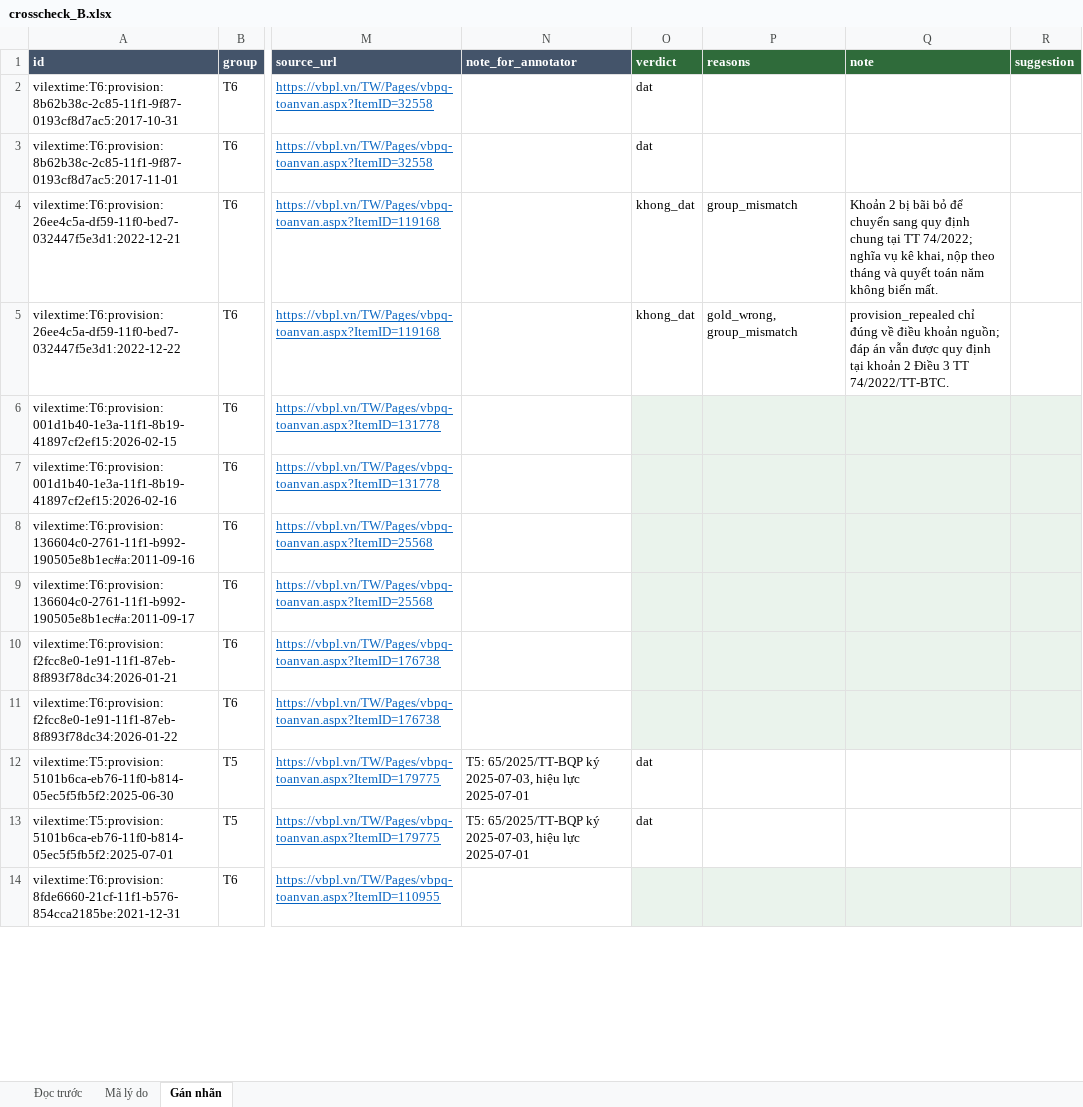
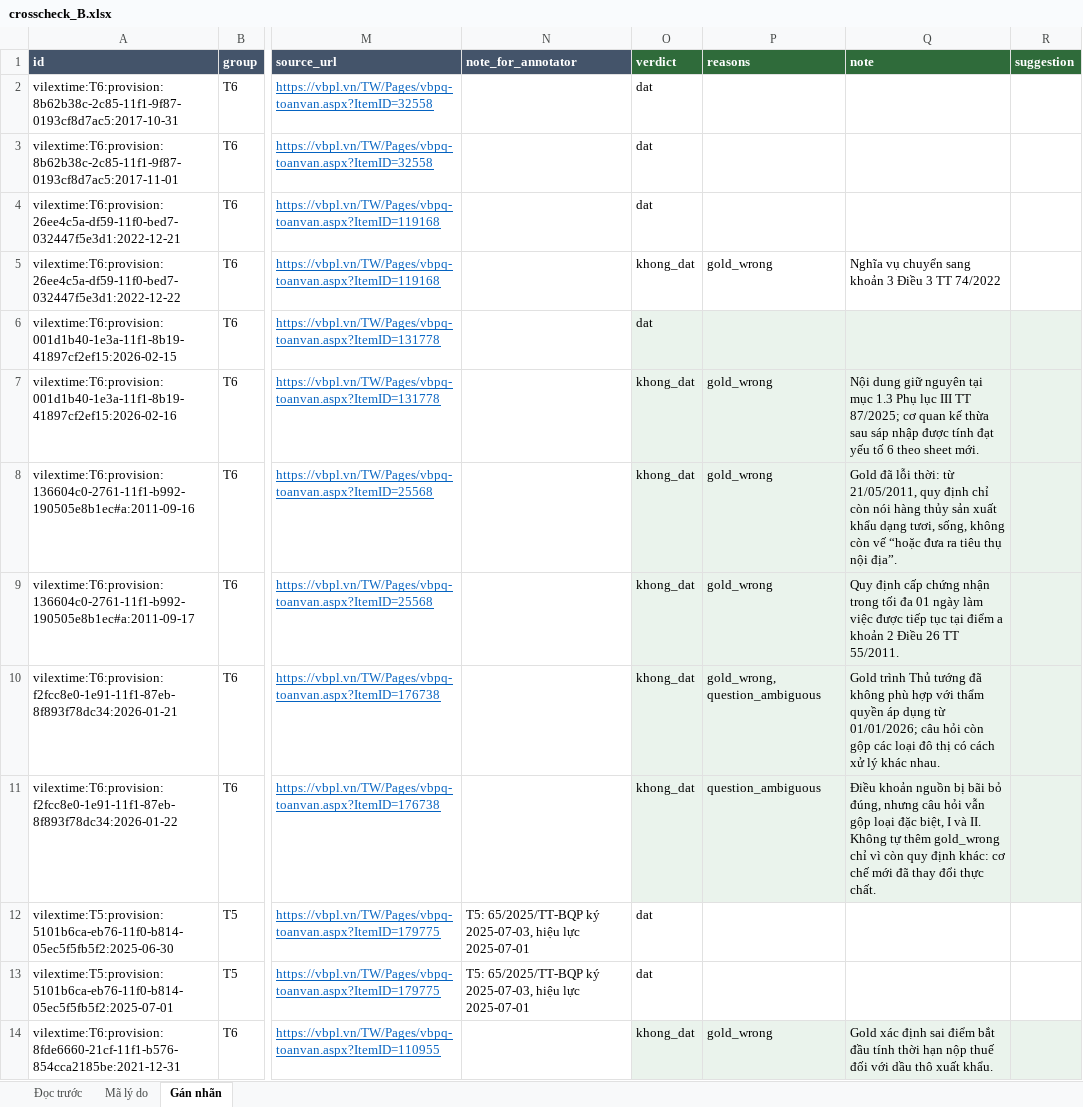
Before and after one commit to cmtri2005/graphrag-legal-thesis, an Excel workbook: data/review/crosscheck_B.xlsx, sheet Gán nhãn, drawn as a sheet; only a part is shown, gaps mark what is left out; values as stored, in another font and other column widths than the file's, no borders; the diff covers the shown part only; the diff names each change by its address in the sheet, - before the commit and + after, or states it on an @@ line.

```diff
--- a/data/review/crosscheck_B.xlsx (sheet Gán nhãn)
+++ b/data/review/crosscheck_B.xlsx (sheet Gán nhãn)
-O4 (verdict): khong_dat
+O4 (verdict): dat
-P4 (reasons): group_mismatch
+P4 (reasons): (empty)
-Q4 (note): Khoản 2 bị bãi bỏ để chuyển sang quy định chung tại TT 74/2022; nghĩa vụ kê khai, nộp theo tháng và quyết toán năm không biến mất.
+Q4 (note): (empty)
-P5 (reasons): gold_wrong, group_mismatch
+P5 (reasons): gold_wrong
-Q5 (note): provision_repealed chỉ đúng về điều khoản nguồn; đáp án vẫn được quy định tại khoản 2 Điều 3 TT 74/2022/TT-BTC.
+Q5 (note): Nghĩa vụ chuyển sang khoản 3 Điều 3 TT 74/2022
-O6 (verdict): (empty)
+O6 (verdict): dat
-O7:O11 (verdict): (empty)
+O7:O11 (verdict): khong_dat
-P7:P9 (reasons): (empty)
+P7:P9 (reasons): gold_wrong
-Q7 (note): (empty)
+Q7 (note): Nội dung giữ nguyên tại mục 1.3 Phụ lục III TT 87/2025; cơ quan kế thừa sau sáp nhập được tính đạt yếu tố 6 theo sheet mới.
-Q8 (note): (empty)
+Q8 (note): Gold đã lỗi thời: từ 21/05/2011, quy định chỉ còn nói hàng thủy sản xuất khẩu dạng tươi, sống, không còn vế “hoặc đưa ra tiêu thụ nội địa”.
-Q9 (note): (empty)
+Q9 (note): Quy định cấp chứng nhận trong tối đa 01 ngày làm việc được tiếp tục tại điểm a khoản 2 Điều 26 TT 55/2011.
-P10 (reasons): (empty)
+P10 (reasons): gold_wrong, question_ambiguous
-Q10 (note): (empty)
+Q10 (note): Gold trình Thủ tướng đã không phù hợp với thẩm quyền áp dụng từ 01/01/2026; câu hỏi còn gộp các loại đô thị có cách xử lý khác nhau.
-P11 (reasons): (empty)
+P11 (reasons): question_ambiguous
-Q11 (note): (empty)
+Q11 (note): Điều khoản nguồn bị bãi bỏ đúng, nhưng câu hỏi vẫn gộp loại đặc biệt, I và II. Không tự thêm gold_wrong chỉ vì còn quy định khác: cơ chế mới đã thay đổi thực chất.
-O14 (verdict): (empty)
+O14 (verdict): khong_dat
-P14 (reasons): (empty)
+P14 (reasons): gold_wrong
-Q14 (note): (empty)
+Q14 (note): Gold xác định sai điểm bắt đầu tính thời hạn nộp thuế đối với dầu thô xuất khẩu.
```
Also changed, not shown: 315 edited cells and cell formats elsewhere in this sheet, data/review/crosscheck_A.xlsx, 8 other files.
